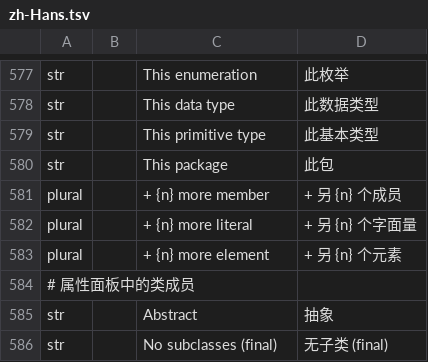
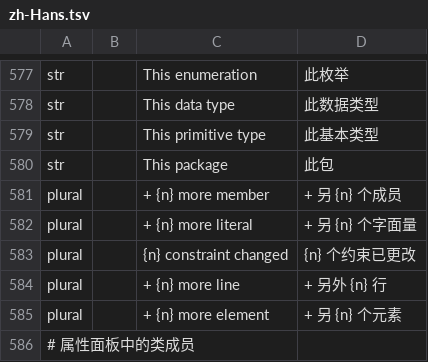
Before and after one commit to software-vision-ai/archforge, a TSV file: crates/ui-egui/src/i18n/zh-Hans.tsv, drawn as a sheet; only a part is shown, gaps mark what is left out; the shorter side is filled out with more unchanged rows; the diff covers the shown part only.

```diff
--- a/crates/ui-egui/src/i18n/zh-Hans.tsv
+++ b/crates/ui-egui/src/i18n/zh-Hans.tsv
@@ -582,2 +582,4 @@ plural		+ {n} more member	+ 另 {n} 个成员
 plural		+ {n} more literal	+ 另 {n} 个字面量
+plural		{n} constraint changed	{n} 个约束已更改
+plural		+ {n} more line	+ 另外 {n} 行
 plural		+ {n} more element	+ 另 {n} 个元素
```
Also changed, not shown: 29 added rows elsewhere in this file, 36 other files.
